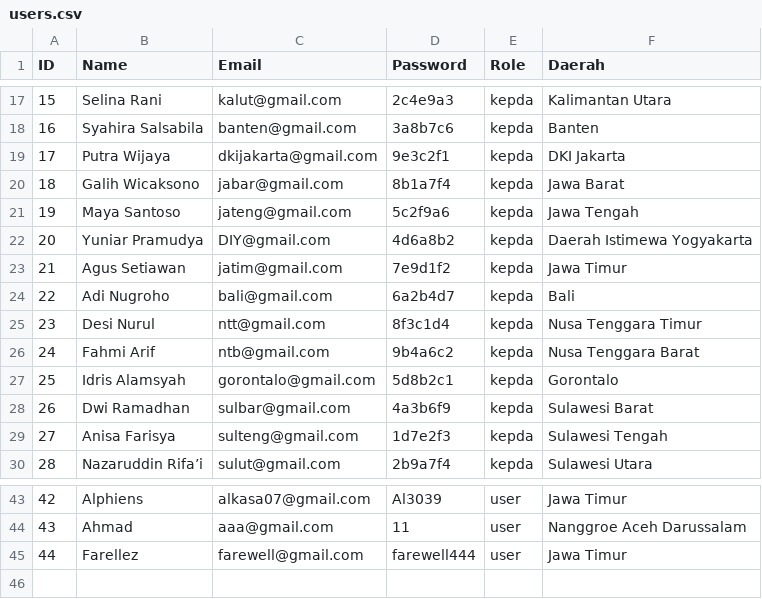
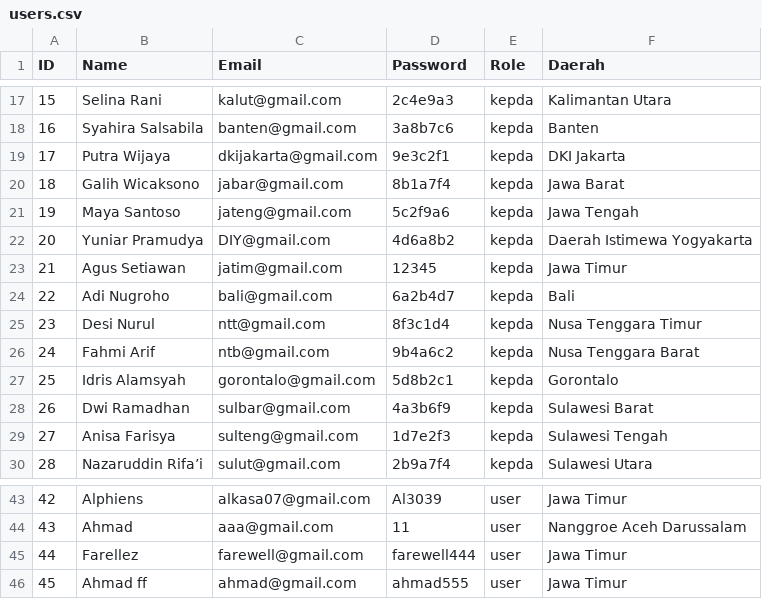
Before and after one commit to Dzox13524/Tugas-Akhir-Algo-1, a CSV file: users.csv, drawn as a sheet; only a part is shown, gaps mark what is left out.

```diff
--- a/users.csv
+++ b/users.csv
@@ -22,3 +22,3 @@ ID,Name,Email,Password,Role,Daerah
 20,Yuniar Pramudya,DIY@gmail.com,4d6a8b2,kepda,Daerah Istimewa Yogyakarta
-21,Agus Setiawan,jatim@gmail.com,7e9d1f2,kepda,Jawa Timur
+21,Agus Setiawan,jatim@gmail.com,12345,kepda,Jawa Timur
 22,Adi Nugroho,bali@gmail.com,6a2b4d7,kepda,Bali
@@ -45 +45,2 @@ ID,Name,Email,Password,Role,Daerah
 44,Farellez,farewell@gmail.com,farewell444,user,Jawa Timur
+45,Ahmad ff,ahmad@gmail.com,ahmad555,user,Jawa Timur
```
Also changed, not shown: DataBarang_NS.csv, laporan.csv, 5 other files.
